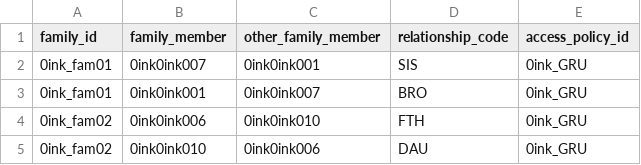
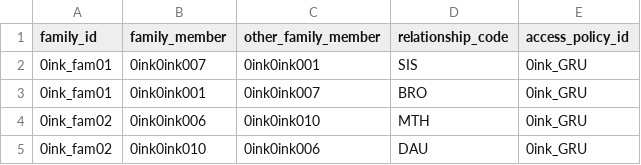
Before and after one commit to anvilproject/ncpi-anvil-whistle-projections, a CSV file: data/tables/fake/0ink0ink_FamilyRelationship.csv, drawn as a sheet.

Commit message:
Adding synthetic data

```diff
--- a/data/tables/fake/0ink0ink_FamilyRelationship.csv
+++ b/data/tables/fake/0ink0ink_FamilyRelationship.csv
@@ -3,3 +3,3 @@ family_id,family_member,other_family_member,relationship_code,access_policy_id
 0ink_fam01,0ink0ink001,0ink0ink007,BRO,0ink_GRU
-0ink_fam02,0ink0ink006,0ink0ink010,FTH,0ink_GRU
+0ink_fam02,0ink0ink006,0ink0ink010,MTH,0ink_GRU
 0ink_fam02,0ink0ink010,0ink0ink006,DAU,0ink_GRU
```
